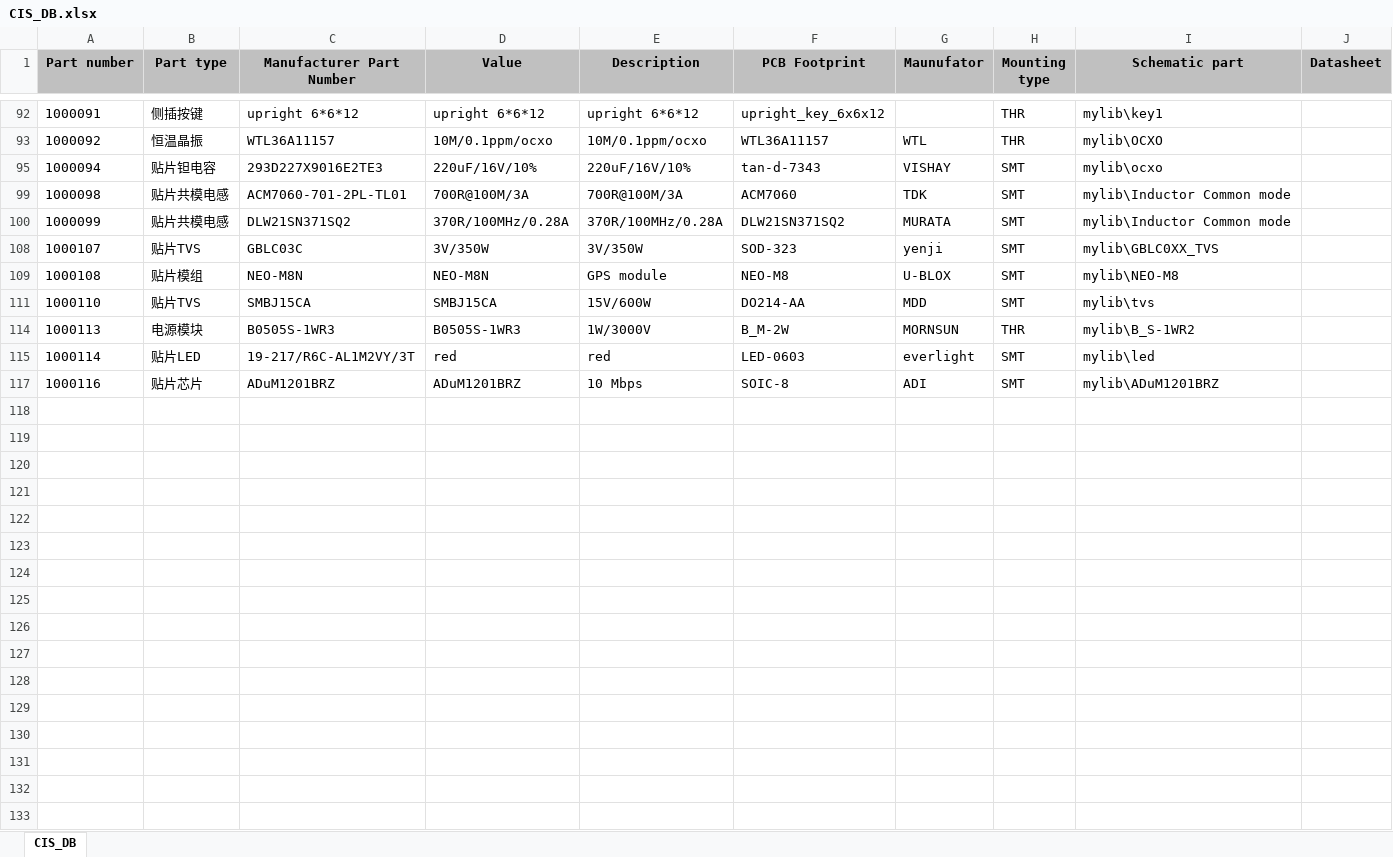
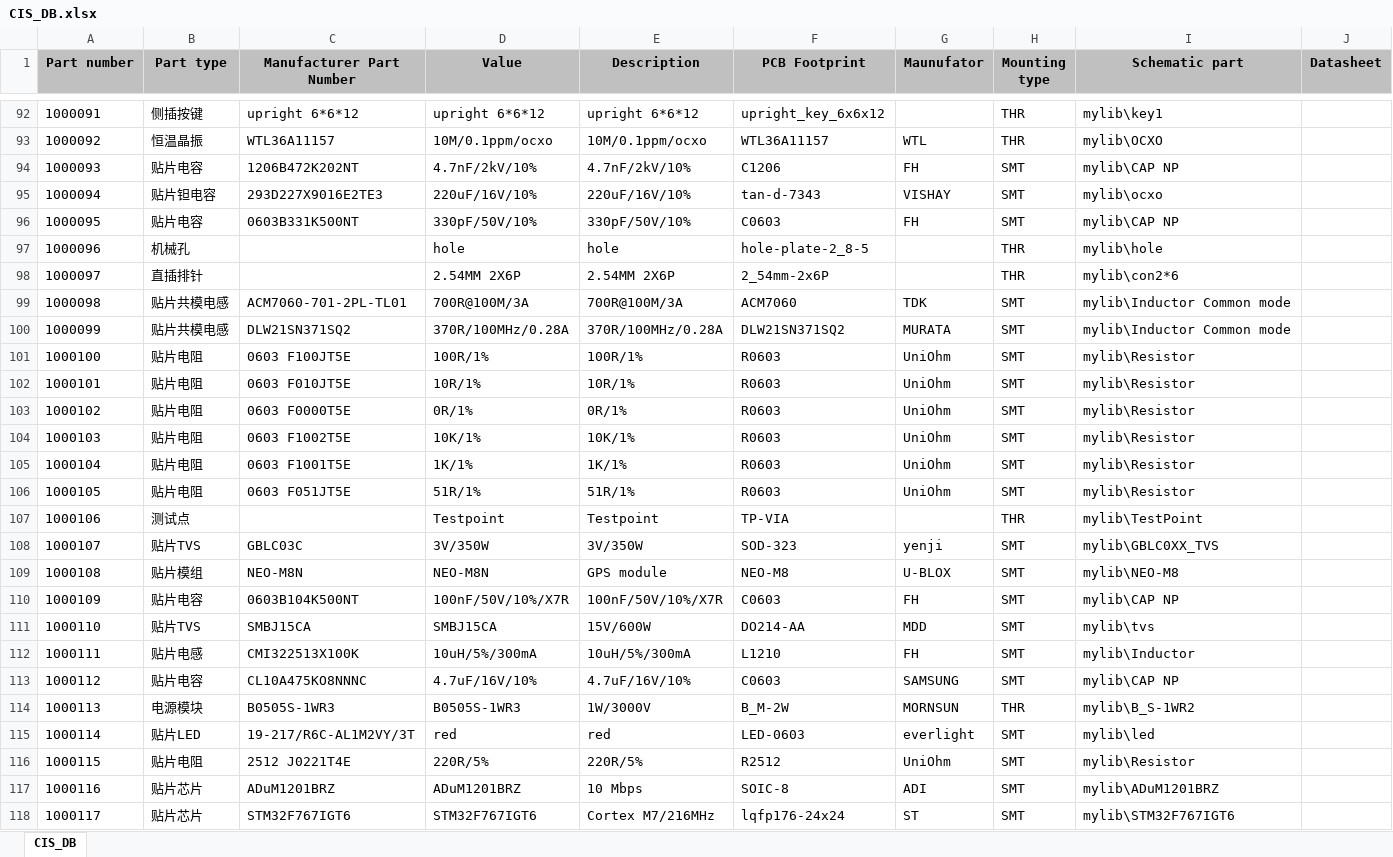
Before and after one commit to NightIsDark/candence-lib, an Excel workbook: MyDataBase/CIS_DB.xlsx, sheet CIS_DB, drawn as a sheet; only a part is shown, gaps mark what is left out; values as stored, in another font and other column widths than the file's, no borders; the diff covers the shown part only; the diff names each change by its address in the sheet, - before the commit and + after, or states it on an @@ line.

```diff
--- a/MyDataBase/CIS_DB.xlsx (sheet CIS_DB)
+++ b/MyDataBase/CIS_DB.xlsx (sheet CIS_DB)
@@ row 94 unhidden: 1000093 | 贴片电容 | 1206B472K202NT | 4.7nF/2kV/10% | 4.7nF/2kV/10% | C1206 | FH | SMT | mylib\CAP NP @@
@@ row 96 unhidden: 1000095 | 贴片电容 | 0603B331K500NT | 330pF/50V/10% | 330pF/50V/10% | C0603 | FH | SMT | mylib\CAP NP @@
@@ row 97 unhidden: 1000096 | 机械孔 |  | hole | hole | hole-plate-2_8-5 |  | THR | mylib\hole @@
@@ row 98 unhidden: 1000097 | 直插排针 |  | 2.54MM 2X6P | 2.54MM 2X6P | 2_54mm-2x6P |  | THR | mylib\con2*6 @@
@@ row 101 unhidden: 1000100 | 贴片电阻 | 0603 F100JT5E | 100R/1% | 100R/1% | R0603 | UniOhm | SMT | mylib\Resistor @@
@@ row 102 unhidden: 1000101 | 贴片电阻 | 0603 F010JT5E | 10R/1% | 10R/1% | R0603 | UniOhm | SMT | mylib\Resistor @@
@@ row 103 unhidden: 1000102 | 贴片电阻 | 0603 F0000T5E | 0R/1% | 0R/1% | R0603 | UniOhm | SMT | mylib\Resistor @@
@@ row 104 unhidden: 1000103 | 贴片电阻 | 0603 F1002T5E | 10K/1% | 10K/1% | R0603 | UniOhm | SMT | mylib\Resistor @@
@@ row 105 unhidden: 1000104 | 贴片电阻 | 0603 F1001T5E | 1K/1% | 1K/1% | R0603 | UniOhm | SMT | mylib\Resistor @@
@@ row 106 unhidden: 1000105 | 贴片电阻 | 0603 F051JT5E | 51R/1% | 51R/1% | R0603 | UniOhm | SMT | mylib\Resistor @@
@@ row 107 unhidden: 1000106 | 测试点 |  | Testpoint | Testpoint | TP-VIA |  | THR | mylib\TestPoint @@
@@ row 110 unhidden: 1000109 | 贴片电容 | 0603B104K500NT | 100nF/50V/10%/X7R | 100nF/50V/10%/X7R | C0603 | FH | SMT | mylib\CAP NP @@
@@ row 112 unhidden: 1000111 | 贴片电感 | CMI322513X100K | 10uH/5%/300mA | 10uH/5%/300mA | L1210 | FH | SMT | mylib\Inductor @@
@@ row 113 unhidden: 1000112 | 贴片电容 | CL10A475KO8NNNC | 4.7uF/16V/10% | 4.7uF/16V/10% | C0603 | SAMSUNG | SMT | mylib\CAP NP @@
@@ row 116 unhidden: 1000115 | 贴片电阻 | 2512 J0221T4E | 220R/5% | 220R/5% | R2512 | UniOhm | SMT | mylib\Resistor @@
+row 118: 1000117 | 贴片芯片 | STM32F767IGT6 | STM32F767IGT6 | Cortex M7/216MHz | lqfp176-24x24 | ST | SMT | mylib\STM32F767IGT6
```
Also changed, not shown: 50 hidden or unhidden rows elsewhere in this sheet.
